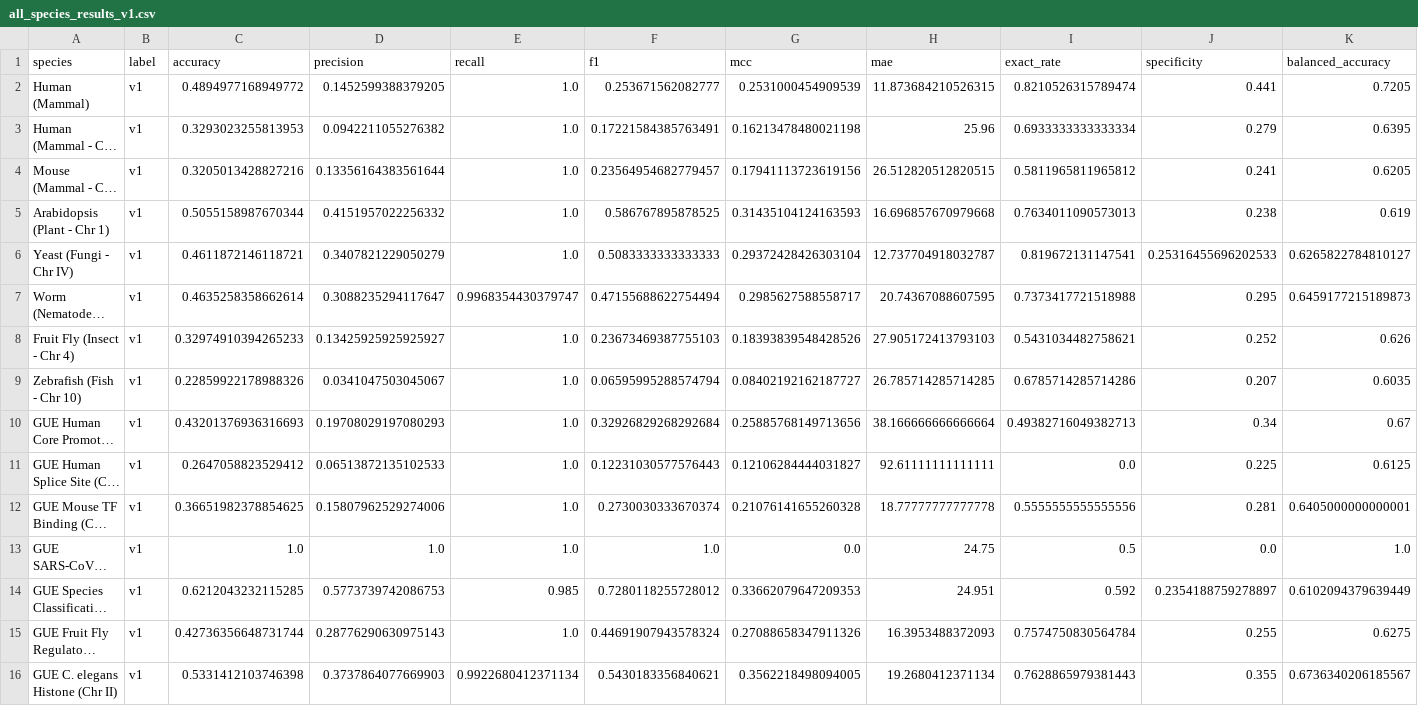
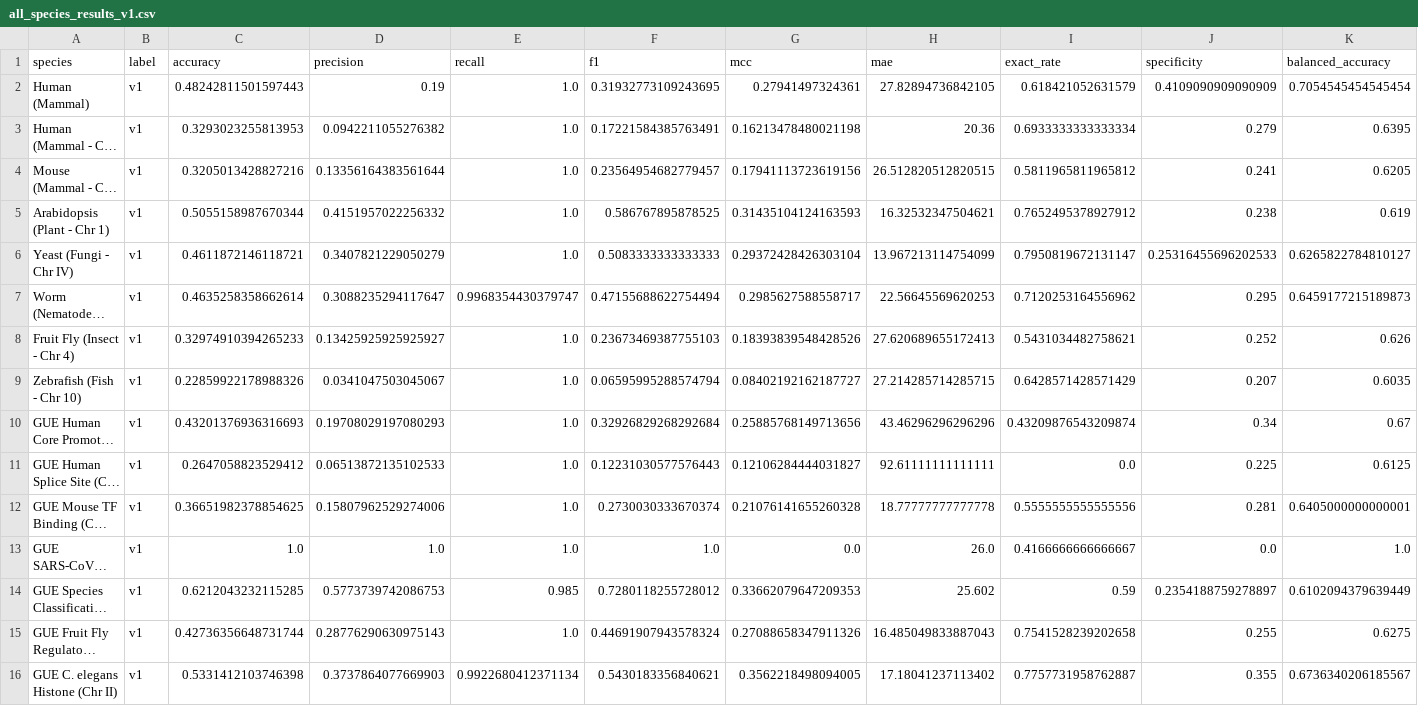
Before and after one commit to arfWildWolf/codon-tokenization-simplified, a CSV file: all_species_results_v1.csv, drawn as a sheet; long unchanged cells end in …; the diff names each change by its address in the sheet, - before the commit and + after, or states it on an @@ line.

```diff
--- a/all_species_results_v1.csv
+++ b/all_species_results_v1.csv
-C2 (accuracy): 0.4894977168949772
+C2 (accuracy): 0.48242811501597443
-D2 (precision): 0.1452599388379205
+D2 (precision): 0.19
-F2 (f1): 0.253671562082777
+F2 (f1): 0.31932773109243695
-G2 (mcc): 0.2531000454909539
+G2 (mcc): 0.27941497324361
-H2 (mae): 11.873684210526315
+H2 (mae): 27.82894736842105
-I2 (exact_rate): 0.8210526315789474
+I2 (exact_rate): 0.618421052631579
-J2 (specificity): 0.441
+J2 (specificity): 0.4109090909090909
-K2 (balanced_accuracy): 0.7205
+K2 (balanced_accuracy): 0.7054545454545454
-H3 (mae): 25.96
+H3 (mae): 20.36
-H5 (mae): 16.696857670979668
+H5 (mae): 16.32532347504621
-I5 (exact_rate): 0.7634011090573013
+I5 (exact_rate): 0.7652495378927912
-H6 (mae): 12.737704918032787
+H6 (mae): 13.967213114754099
-I6 (exact_rate): 0.819672131147541
+I6 (exact_rate): 0.7950819672131147
-H7 (mae): 20.74367088607595
+H7 (mae): 22.56645569620253
-I7 (exact_rate): 0.7373417721518988
+I7 (exact_rate): 0.7120253164556962
-H8 (mae): 27.905172413793103
+H8 (mae): 27.620689655172413
-H9 (mae): 26.785714285714285
+H9 (mae): 27.214285714285715
-I9 (exact_rate): 0.6785714285714286
+I9 (exact_rate): 0.6428571428571429
-H10 (mae): 38.166666666666664
+H10 (mae): 43.46296296296296
-I10 (exact_rate): 0.49382716049382713
+I10 (exact_rate): 0.43209876543209874
-H13 (mae): 24.75
+H13 (mae): 26.0
-I13 (exact_rate): 0.5
+I13 (exact_rate): 0.4166666666666667
-H14 (mae): 24.951
+H14 (mae): 25.602
-I14 (exact_rate): 0.592
+I14 (exact_rate): 0.59
-H15 (mae): 16.3953488372093
+H15 (mae): 16.485049833887043
-I15 (exact_rate): 0.7574750830564784
+I15 (exact_rate): 0.7541528239202658
-H16 (mae): 19.2680412371134
+H16 (mae): 17.18041237113402
-I16 (exact_rate): 0.7628865979381443
+I16 (exact_rate): 0.7757731958762887
```
Also changed, not shown: all_species_results_v2.csv, 18 other files.
